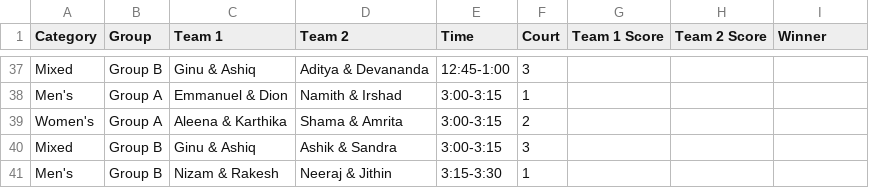
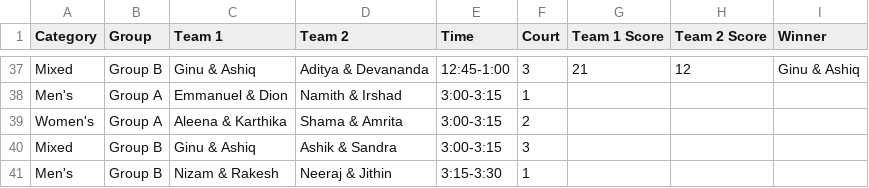
Before and after one commit to nizamudheenti/smashdown, a CSV file: csv/fixture.csv, drawn as a sheet; only a part is shown, gaps mark what is left out; the diff covers the shown part only; the diff names each change by its address in the sheet, - before the commit and + after, or states it on an @@ line.

```diff
--- a/csv/fixture.csv
+++ b/csv/fixture.csv
-G37 (Team 1 Score): (empty)
+G37 (Team 1 Score): 21
-H37 (Team 2 Score): (empty)
+H37 (Team 2 Score): 12
-I37 (Winner): (empty)
+I37 (Winner): Ginu & Ashiq
```
Also changed, not shown: 75 edited cells elsewhere in this file, 1 other file.
